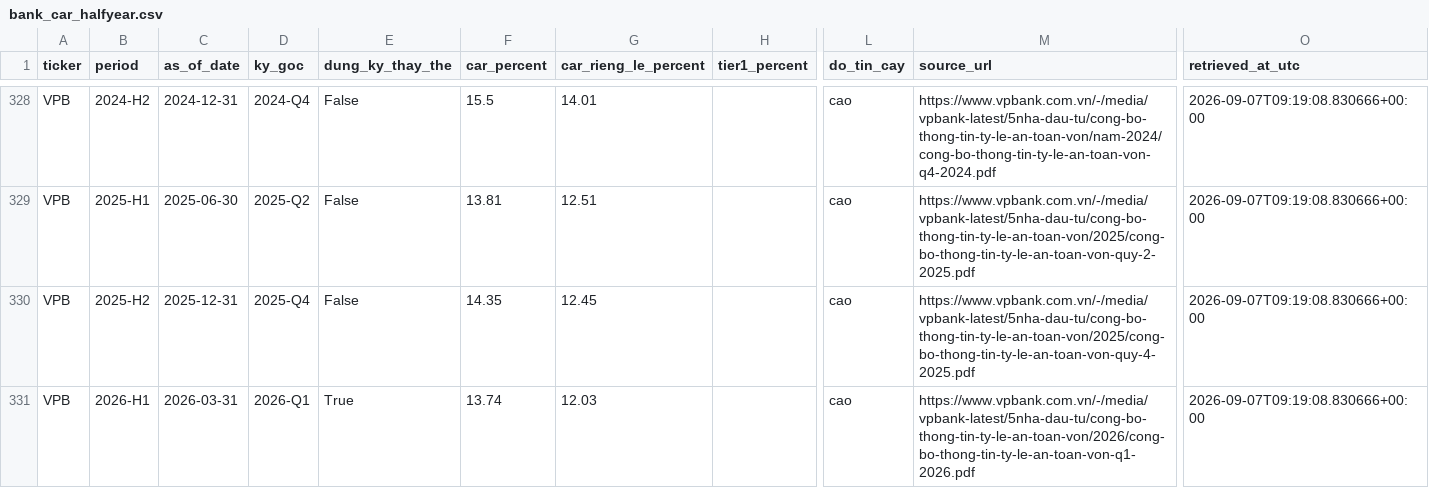
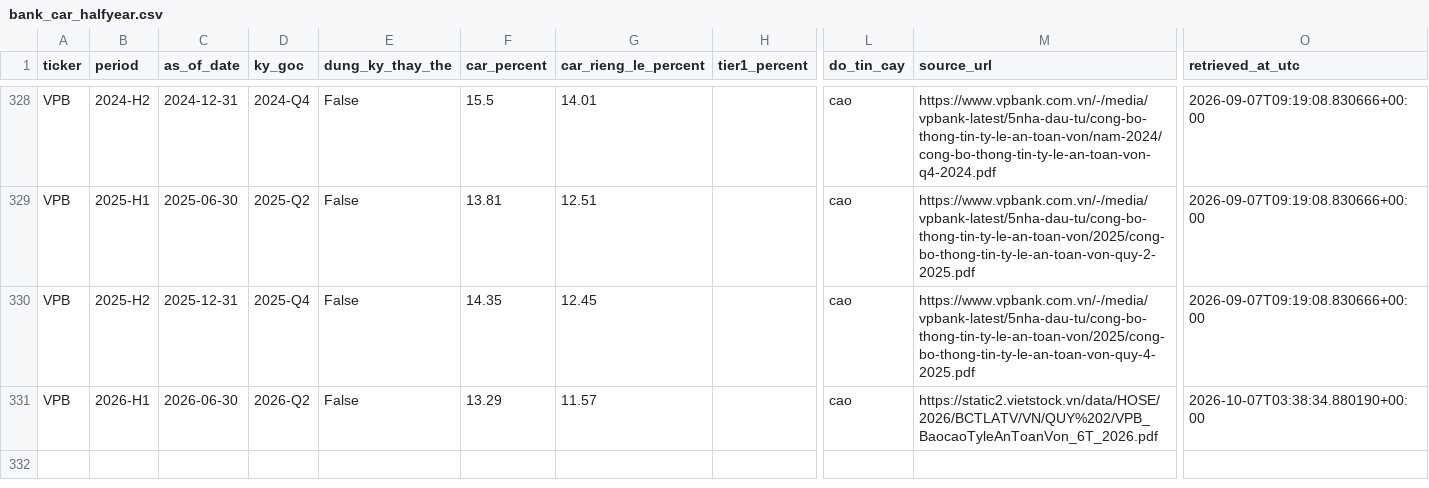
Before and after one commit to nhatminhsk/Khoa_Luan_Tot_Nghiep, a CSV file: data/credit/bank_car_halfyear.csv, drawn as a sheet; only a part is shown, gaps mark what is left out; the diff covers the shown part only; the diff names each change by its address in the sheet, - before the commit and + after, or states it on an @@ line.

```diff
--- a/data/credit/bank_car_halfyear.csv
+++ b/data/credit/bank_car_halfyear.csv
-C331 (as_of_date): 2026-03-31
+C331 (as_of_date): 2026-06-30
-D331 (ky_goc): 2026-Q1
+D331 (ky_goc): 2026-Q2
-E331 (dung_ky_thay_the): True
+E331 (dung_ky_thay_the): False
-F331 (car_percent): 13.74
+F331 (car_percent): 13.29
-G331 (car_rieng_le_percent): 12.03
+G331 (car_rieng_le_percent): 11.57
-M331 (source_url): https://www.vpbank.com.vn/-/media/vpbank-latest/5nha-dau-tu/cong-bo-thong-tin-ty-le-an-toan-von/2026/cong-bo-thong-tin-ty-le-an-toan-von-q1-2026.pdf
+M331 (source_url): https://static2.vietstock.vn/data/HOSE/2026/BCTLATV/VN/QUY%202/VPB_BaocaoTyleAnToanVon_6T_2026.pdf
-O331 (retrieved_at_utc): 2026-09-07T09:19:08.830666+00:00
+O331 (retrieved_at_utc): 2026-10-07T03:38:34.880190+00:00
```
Also changed, not shown: 36 edited cells elsewhere in this file, data/loan_rates/loan_industry_avg.csv, data/macro/price_indices.csv, 36 other files.
